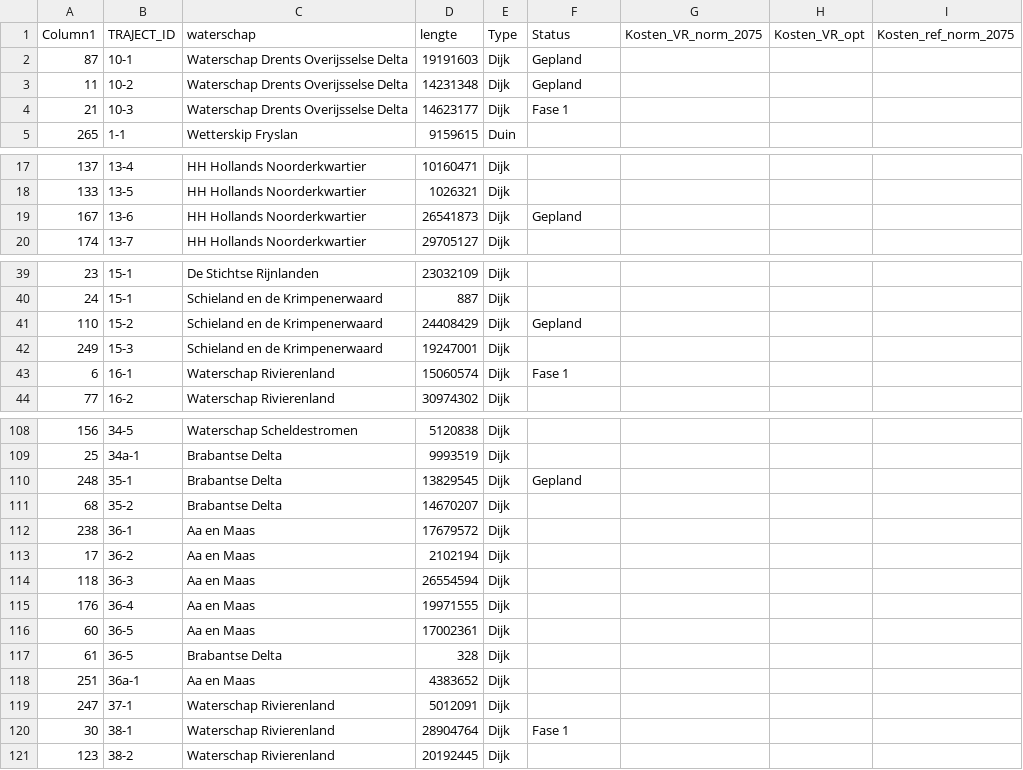
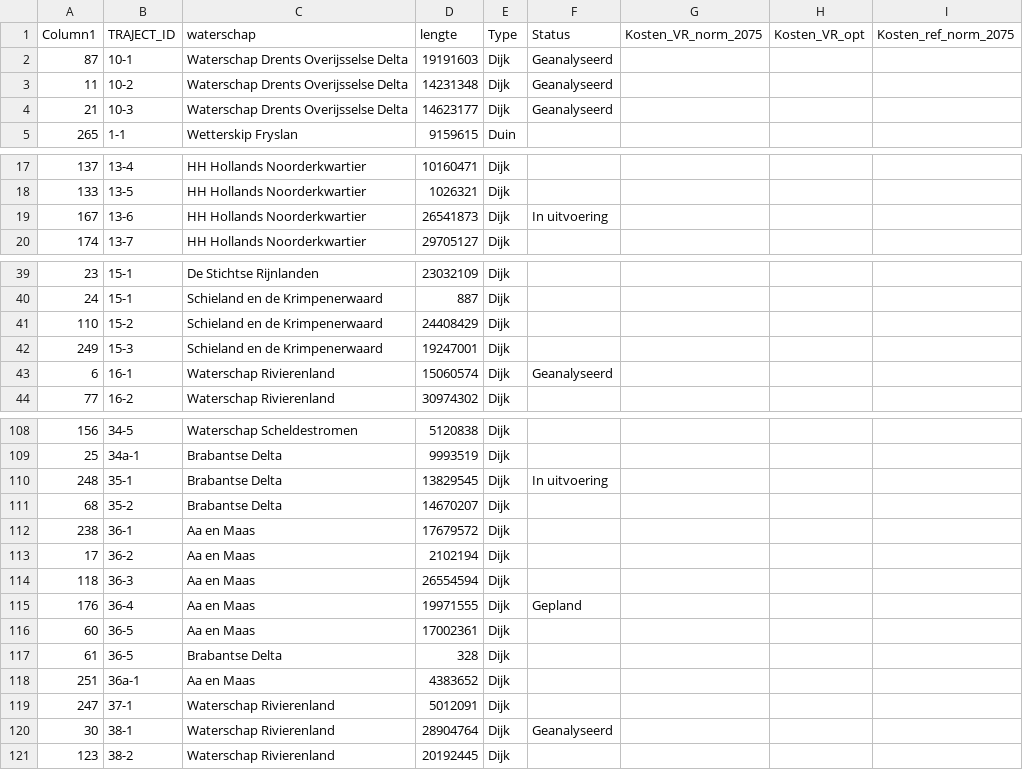
Before and after one commit to Deltares/VRSuiteUtils, a CSV file: postprocessing/trajecten_overzicht/trajecten.csv, drawn as a sheet; only a part is shown, gaps mark what is left out; the diff covers the shown part only.

Commit message:
chore:update csv

```diff
--- a/postprocessing/trajecten_overzicht/trajecten.csv
+++ b/postprocessing/trajecten_overzicht/trajecten.csv
@@ -1,5 +1,5 @@
 Column1,TRAJECT_ID,waterschap,lengte,Type,Status,Kosten_VR_norm_2075,Kosten_VR_opt,Kosten_ref_norm_2075
-87,10-1,Waterschap Drents Overijsselse Delta,19191603,Dijk,Gepland,,,
-11,10-2,Waterschap Drents Overijsselse Delta,14231348,Dijk,Gepland,,,
-21,10-3,Waterschap Drents Overijsselse Delta,14623177,Dijk,Fase 1,,,
+87,10-1,Waterschap Drents Overijsselse Delta,19191603,Dijk,Geanalyseerd,,,
+11,10-2,Waterschap Drents Overijsselse Delta,14231348,Dijk,Geanalyseerd,,,
+21,10-3,Waterschap Drents Overijsselse Delta,14623177,Dijk,Geanalyseerd,,,
 265,1-1,Wetterskip Fryslan,9159615,Duin,,,,
@@ -18,3 +18,3 @@
 133,13-5,HH Hollands Noorderkwartier,1026321,Dijk,,,,
-167,13-6,HH Hollands Noorderkwartier,26541873,Dijk,Gepland,,,
+167,13-6,HH Hollands Noorderkwartier,26541873,Dijk,In uitvoering,,,
 174,13-7,HH Hollands Noorderkwartier,29705127,Dijk,,,,
@@ -40,5 +40,5 @@
 24,15-1,Schieland en de Krimpenerwaard,887,Dijk,,,,
-110,15-2,Schieland en de Krimpenerwaard,24408429,Dijk,Gepland,,,
+110,15-2,Schieland en de Krimpenerwaard,24408429,Dijk,,,,
 249,15-3,Schieland en de Krimpenerwaard,19247001,Dijk,,,,
-6,16-1,Waterschap Rivierenland,15060574,Dijk,Fase 1,,,
+6,16-1,Waterschap Rivierenland,15060574,Dijk,Geanalyseerd,,,
 77,16-2,Waterschap Rivierenland,30974302,Dijk,,,,
@@ -109,3 +109,3 @@
 25,34a-1,Brabantse Delta,9993519,Dijk,,,,
-248,35-1,Brabantse Delta,13829545,Dijk,Gepland,,,
+248,35-1,Brabantse Delta,13829545,Dijk,In uitvoering,,,
 68,35-2,Brabantse Delta,14670207,Dijk,,,,
@@ -114,3 +114,3 @@
 118,36-3,Aa en Maas,26554594,Dijk,,,,
-176,36-4,Aa en Maas,19971555,Dijk,,,,
+176,36-4,Aa en Maas,19971555,Dijk,Gepland,,,
 60,36-5,Aa en Maas,17002361,Dijk,,,,
@@ -119,3 +119,3 @@
 247,37-1,Waterschap Rivierenland,5012091,Dijk,,,,
-30,38-1,Waterschap Rivierenland,28904764,Dijk,Fase 1,,,
+30,38-1,Waterschap Rivierenland,28904764,Dijk,Geanalyseerd,,,
 123,38-2,Waterschap Rivierenland,20192445,Dijk,,,,
```
Also changed, not shown: 9 edited cells elsewhere in this file.
